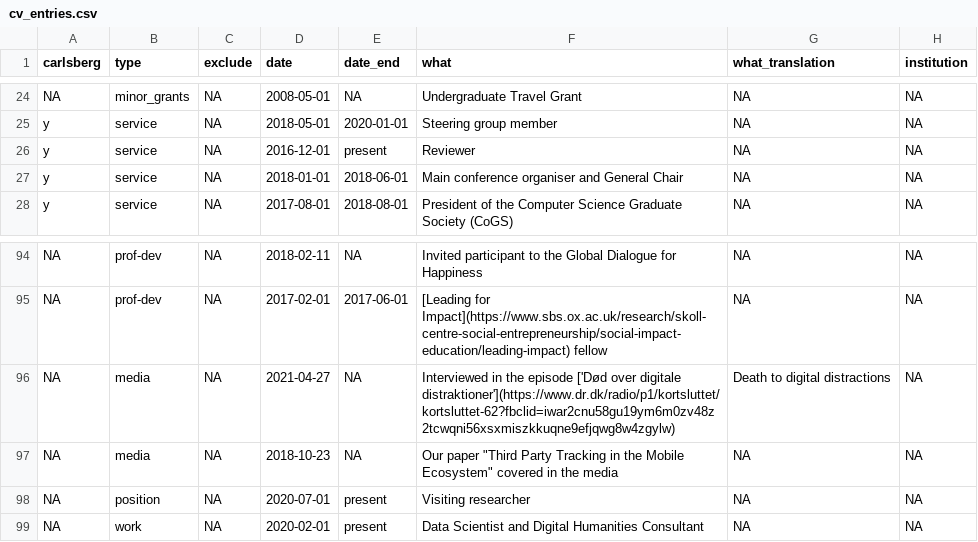
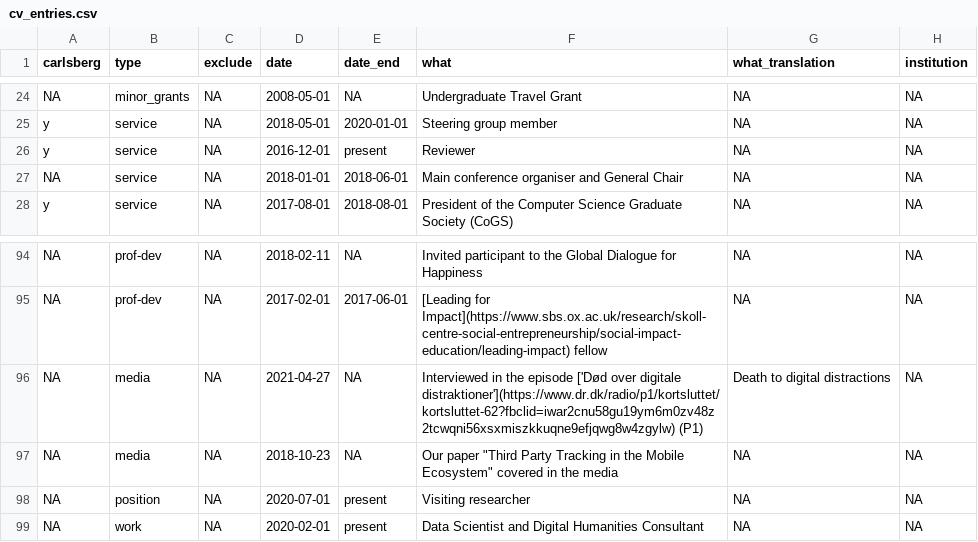
Before and after one commit to ulyngs/pagedown-cv-package, a CSV file: data-raw/cv_entries.csv, drawn as a sheet; only a part is shown, gaps mark what is left out; the diff names each change by its address in the sheet, - before the commit and + after, or states it on an @@ line.

```diff
--- a/data-raw/cv_entries.csv
+++ b/data-raw/cv_entries.csv
-A27 (carlsberg): y
+A27 (carlsberg): NA
-F96 (what): …digitale distraktioner'](https://www.dr.dk/radio/p1/kortsluttet/kortsluttet-62?fbclid=iwar2cnu58gu19ym6m0zv48z2tcwqni56xsxmiszkkuqne9efjqwg8w4zgylw)
+F96 (what): …digitale distraktioner'](https://www.dr.dk/radio/p1/kortsluttet/kortsluttet-62?fbclid=iwar2cnu58gu19ym6m0zv48z2tcwqni56xsxmiszkkuqne9efjqwg8w4zgylw) (P1)
```
Also changed, not shown: data-raw/publications.csv.
